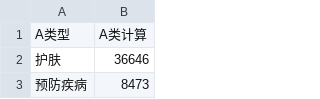
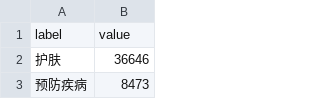
Before and after one commit to LeslieFire/alpaca, a CSV file: R/networkAna/sheet2.csv, drawn as a sheet; only a part is shown.

```diff
--- a/R/networkAna/sheet2.csv
+++ b/R/networkAna/sheet2.csv
@@ -1,2 +1,2 @@
-A类型,A类计算
+label,value
 护肤,36646
```
Also changed, not shown: R/networkAna/sheet1.csv, 5 other files.
